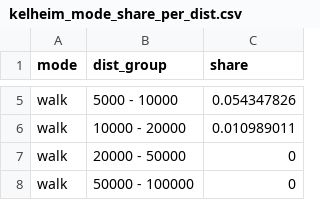
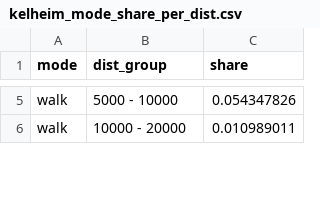
Before and after one commit to AniviaV/matsim-kelheim, a CSV file: src/main/resources/kelheim_mode_share_per_dist.csv, drawn as a sheet; only a part is shown, gaps mark what is left out; the diff covers the shown part only.

Commit message:
update reference mode share

```diff
--- a/src/main/resources/kelheim_mode_share_per_dist.csv
+++ b/src/main/resources/kelheim_mode_share_per_dist.csv
@@ -6,3 +6 @@ walk,5000 - 10000,0.054347826
 walk,10000 - 20000,0.010989011
-walk,20000 - 50000,0
-walk,50000 - 100000,0
```
Also changed, not shown: 8 removed rows and 9 edited cells elsewhere in this file, src/main/resources/kelheim_mode_share.csv.
